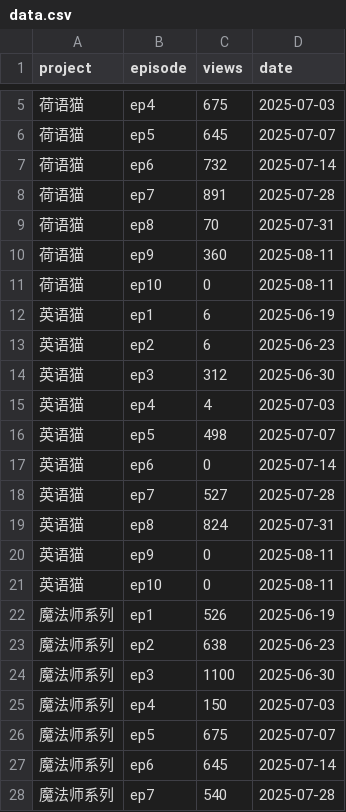
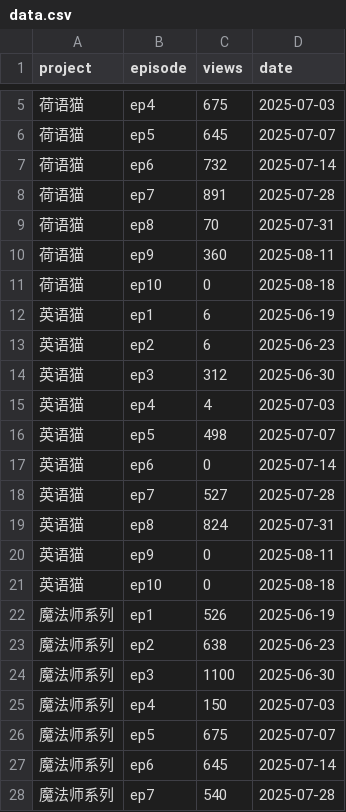
Before and after one commit to cheerzhang/view-tracker, a CSV file: data.csv, drawn as a sheet; only a part is shown, gaps mark what is left out.

Commit message:
Update data.csv

```diff
--- a/data.csv
+++ b/data.csv
@@ -10,3 +10,3 @@ project,episode,views,date
 荷语猫,ep9,360,2025-08-11
-荷语猫,ep10,0,2025-08-11
+荷语猫,ep10,0,2025-08-18
 英语猫,ep1,6,2025-06-19
@@ -20,3 +20,3 @@ project,episode,views,date
 英语猫,ep9,0,2025-08-11
-英语猫,ep10,0,2025-08-11
+英语猫,ep10,0,2025-08-18
 魔法师系列,ep1,526,2025-06-19
```
